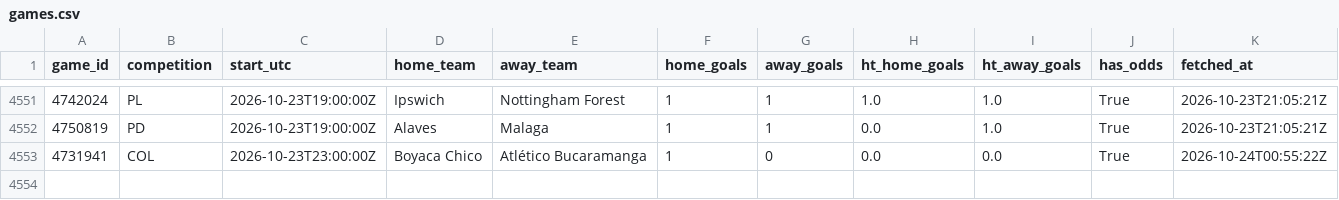
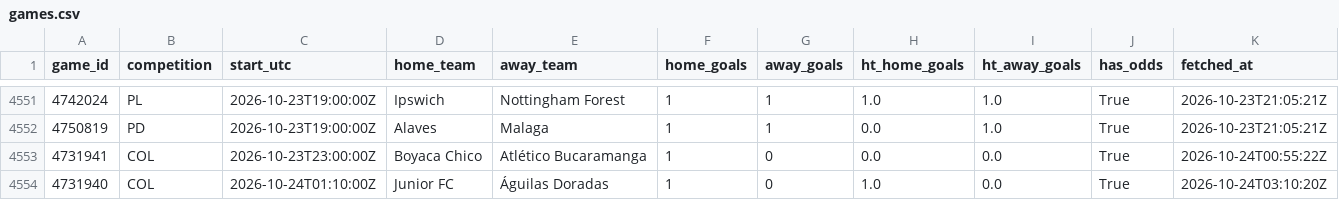
Before and after one commit to ecastc2607-cmd/football_prediction, a CSV file: data/tracking/events_365/games.csv, drawn as a sheet; only a part is shown, gaps mark what is left out; the diff names each change by its address in the sheet, - before the commit and + after, or states it on an @@ line.

```diff
--- a/data/tracking/events_365/games.csv
+++ b/data/tracking/events_365/games.csv
+row 4554: 4731940 | COL | 2026-10-24T01:10:00Z | Junior FC | Águilas Doradas | 1 | 0 | 1.0 | 0.0 | True | 2026-10-24T03:10:20Z
```
Also changed, not shown: data/tracking/events_365/special_odds.csv, data/tracking/match_stats_log.csv, 1 other file.
